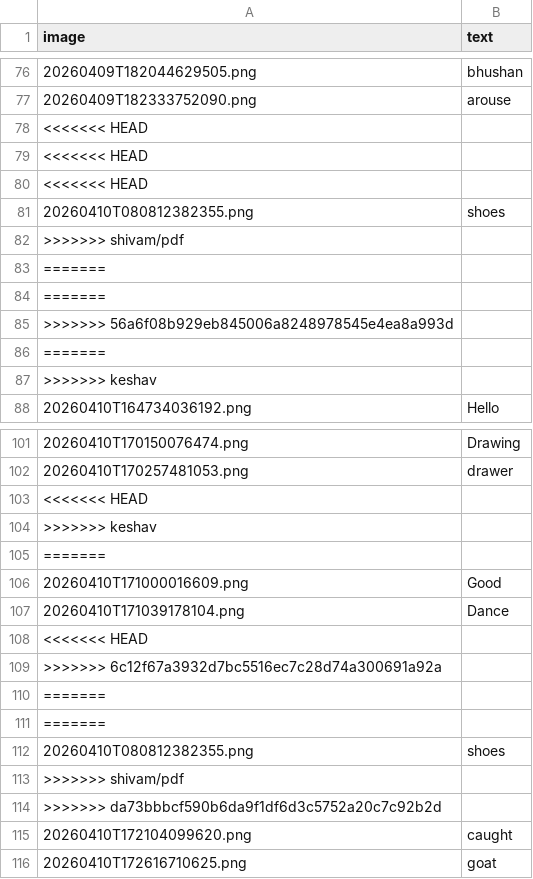
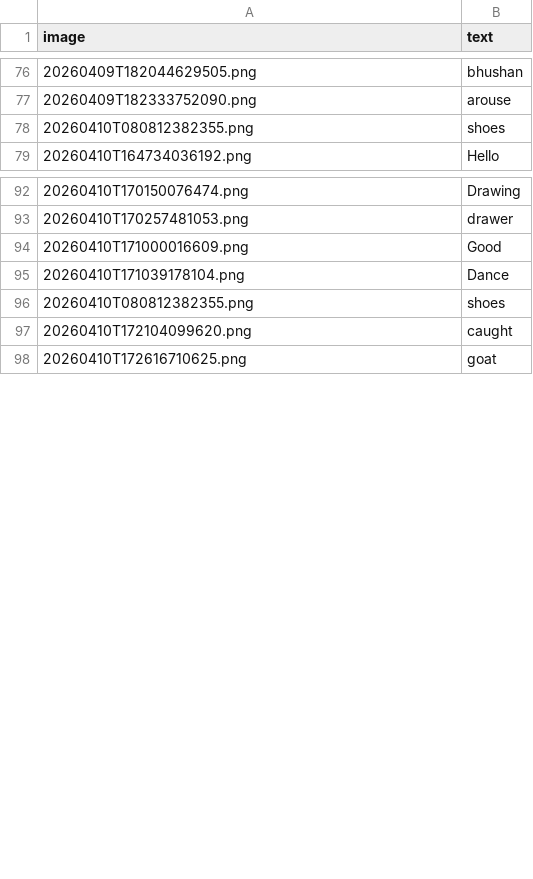
Before and after one commit to goyalsgit/Virtual_paint_and_handwritten-text-recognizer, a CSV file: custom_dataset/labels.csv, drawn as a sheet; only a part is shown, gaps mark what is left out; the diff covers the shown part only.

```diff
--- a/custom_dataset/labels.csv
+++ b/custom_dataset/labels.csv
@@ -77,12 +77,3 @@ image,text
 20260409T182333752090.png,arouse
-<<<<<<< HEAD
-<<<<<<< HEAD
-<<<<<<< HEAD
 20260410T080812382355.png,shoes
->>>>>>> shivam/pdf
-=======
-=======
->>>>>>> 56a6f08b929eb845006a8248978545e4ea8a993d
-=======
->>>>>>> keshav
 20260410T164734036192.png,Hello
@@ -102,14 +93,5 @@ image,text
 20260410T170257481053.png,drawer
-<<<<<<< HEAD
->>>>>>> keshav
-=======
 20260410T171000016609.png,Good
 20260410T171039178104.png,Dance
-<<<<<<< HEAD
->>>>>>> 6c12f67a3932d7bc5516ec7c28d74a300691a92a
-=======
-=======
 20260410T080812382355.png,shoes
->>>>>>> shivam/pdf
->>>>>>> da73bbbcf590b6da9f1df6d3c5752a20c7c92b2d
 20260410T172104099620.png,caught
```
Also changed, not shown: 1 added row and 6 removed rows elsewhere in this file, 2 other files.
